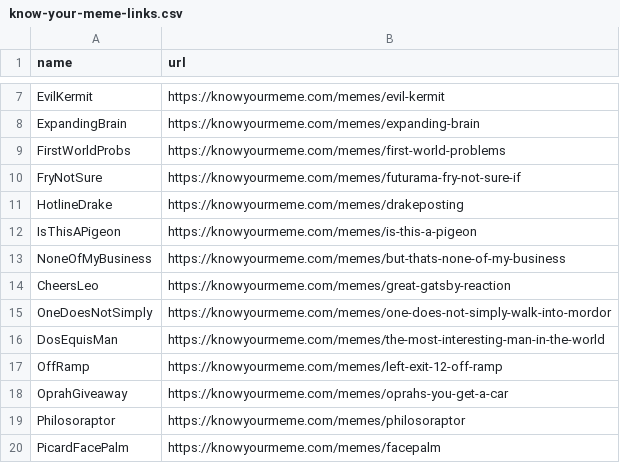
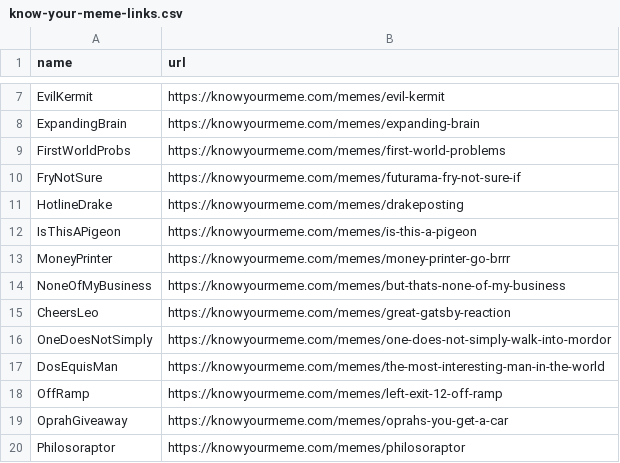
Before and after one commit to sctyner/memer, a CSV file: data-raw/know-your-meme-links.csv, drawn as a sheet; only a part is shown, gaps mark what is left out; the shorter side is filled out with more unchanged rows.

Commit message:
add money printer meme

```diff
--- a/data-raw/know-your-meme-links.csv
+++ b/data-raw/know-your-meme-links.csv
@@ -12,2 +12,3 @@ HotlineDrake,https://knowyourmeme.com/memes/drakeposting
 IsThisAPigeon,https://knowyourmeme.com/memes/is-this-a-pigeon
+MoneyPrinter,https://knowyourmeme.com/memes/money-printer-go-brrr
 NoneOfMyBusiness,https://knowyourmeme.com/memes/but-thats-none-of-my-business
```
Also changed, not shown: 5 other files.
